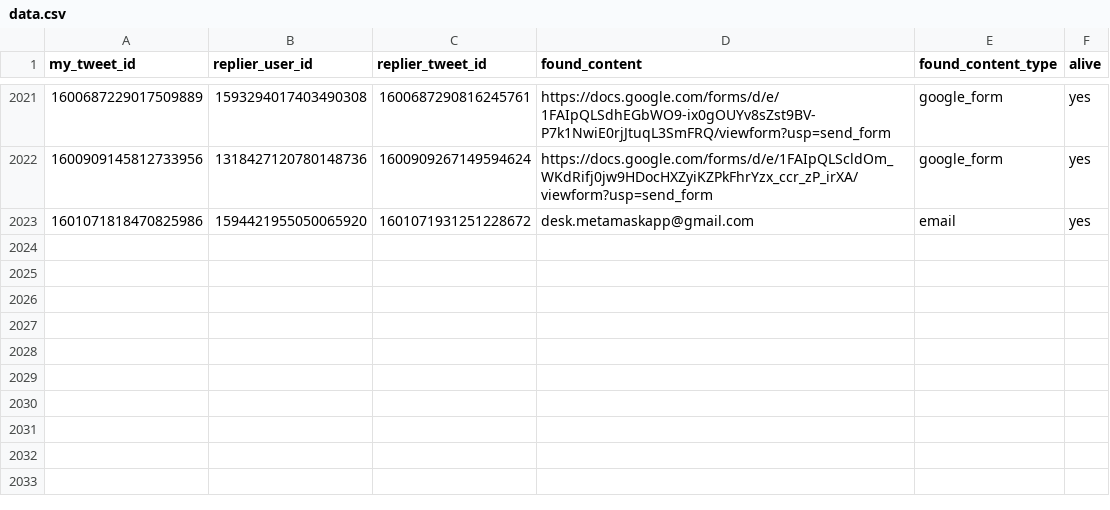
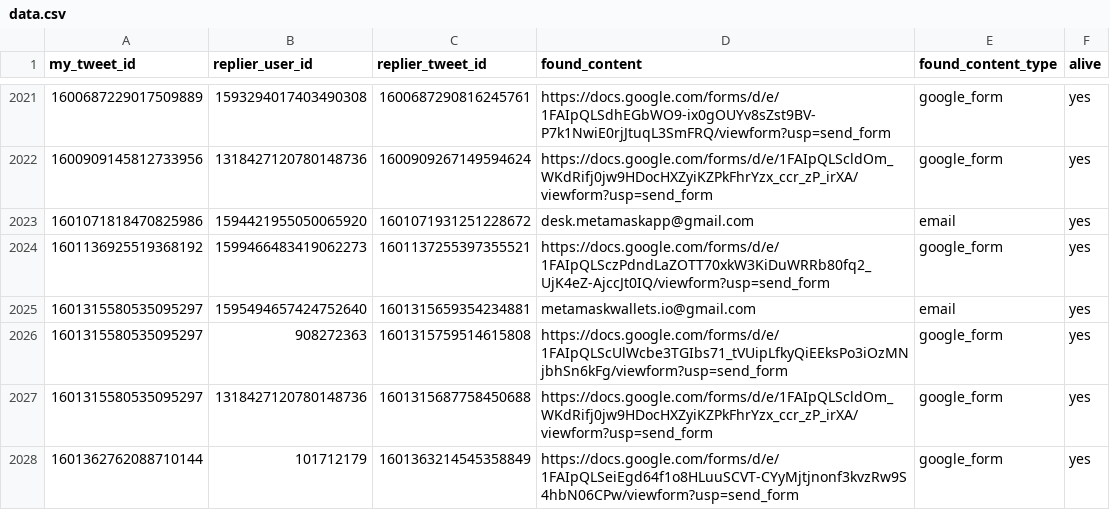
Before and after one commit to thefightagainstmalware/CatPhish, a CSV file: data.csv, drawn as a sheet; only a part is shown, gaps mark what is left out; the diff names each change by its address in the sheet, - before the commit and + after, or states it on an @@ line.

Commit message:
Automated commit

```diff
--- a/data.csv
+++ b/data.csv
+row 2024: 1601136925519368192 | 1599466483419062273 | 1601137255397355521 | https://docs.google.com/forms/d/e/1FAIpQLSczPdndLaZOTT70xkW3KiDuWRRb80fq2_UjK4eZ-AjccJt0IQ/viewform?usp=send_form | google_form | yes
+row 2025: 1601315580535095297 | 1595494657424752640 | 1601315659354234881 | metamaskwallets.io@gmail.com | email | yes
+row 2026: 1601315580535095297 | 908272363 | 1601315759514615808 | https://docs.google.com/forms/d/e/1FAIpQLScUlWcbe3TGIbs71_tVUipLfkyQiEEksPo3iOzMNjbhSn6kFg/viewform?usp=send_form | google_form | yes
+row 2027: 1601315580535095297 | 1318427120780148736 | 1601315687758450688 | https://docs.google.com/forms/d/e/1FAIpQLScldOm_WKdRifj0jw9HDocHXZyiKZPkFhrYzx_ccr_zP_irXA/viewform?usp=send_form | google_form | yes
+row 2028: 1601362762088710144 | 101712179 | 1601363214545358849 | https://docs.google.com/forms/d/e/1FAIpQLSeiEgd64f1o8HLuuSCVT-CYyMjtjnonf3kvzRw9S4hbN06CPw/viewform?usp=send_form | google_form | yes
```
